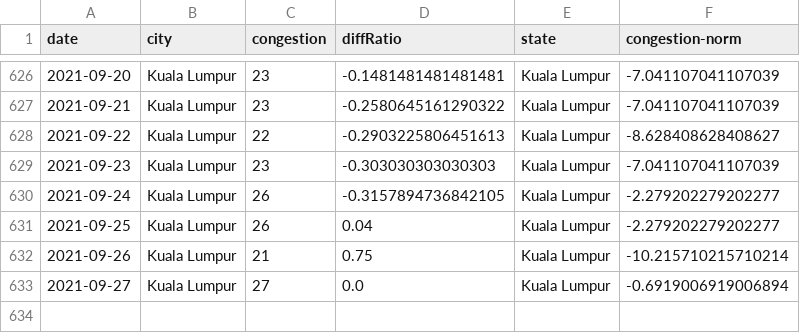
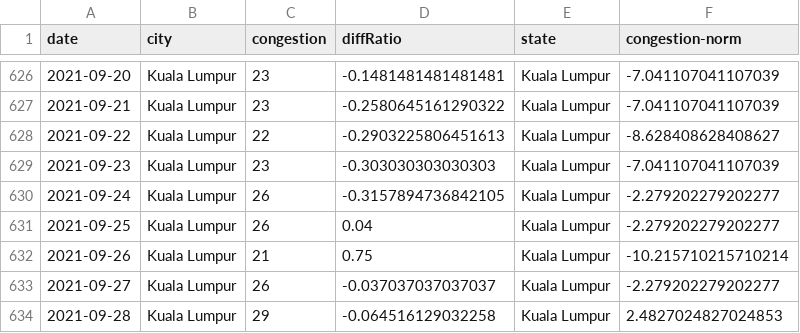
Before and after one commit to DicksonC96/Covid-Mobility-Malaysia, a CSV file: data/tomtom-mobility-data-malaysia.csv, drawn as a sheet; only a part is shown, gaps mark what is left out.

```diff
--- a/data/tomtom-mobility-data-malaysia.csv
+++ b/data/tomtom-mobility-data-malaysia.csv
@@ -632,2 +632,3 @@ date,city,congestion,diffRatio,state,congestion-norm
 2021-09-26,Kuala Lumpur,21,0.75,Kuala Lumpur,-10.215710215710214
-2021-09-27,Kuala Lumpur,27,0.0,Kuala Lumpur,-0.6919006919006894
+2021-09-27,Kuala Lumpur,26,-0.037037037037037,Kuala Lumpur,-2.279202279202277
+2021-09-28,Kuala Lumpur,29,-0.064516129032258,Kuala Lumpur,2.4827024827024853
```
